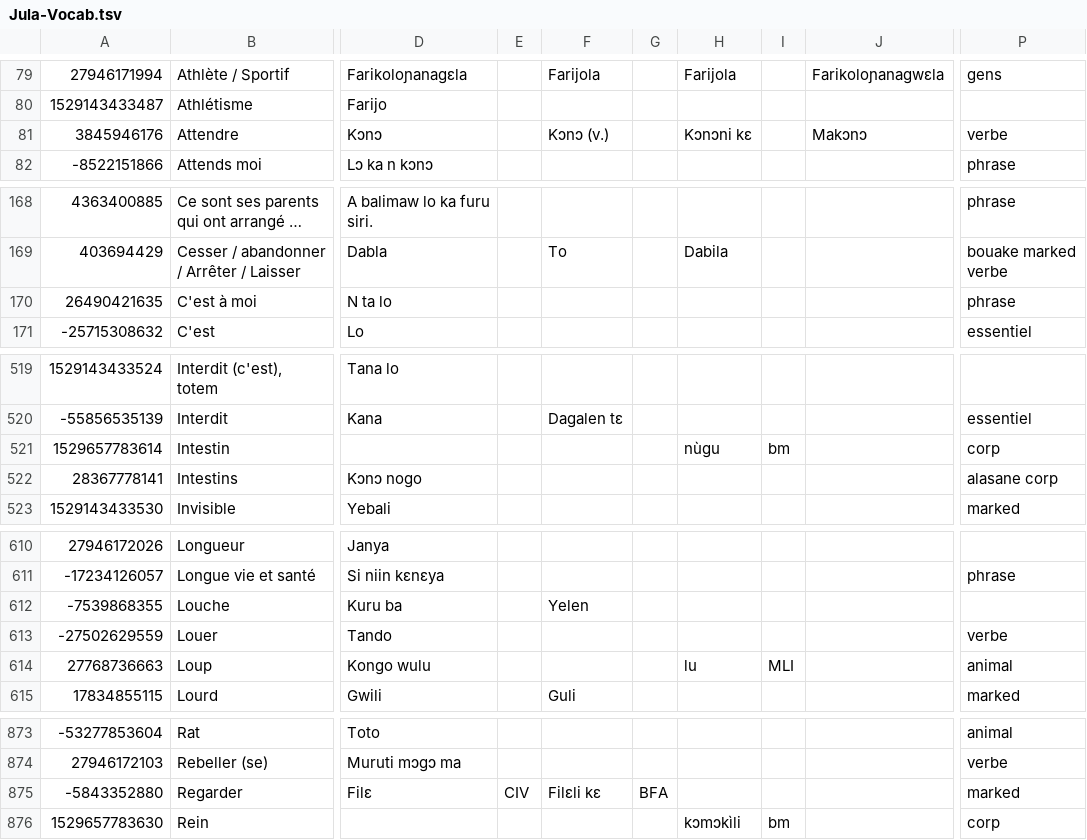
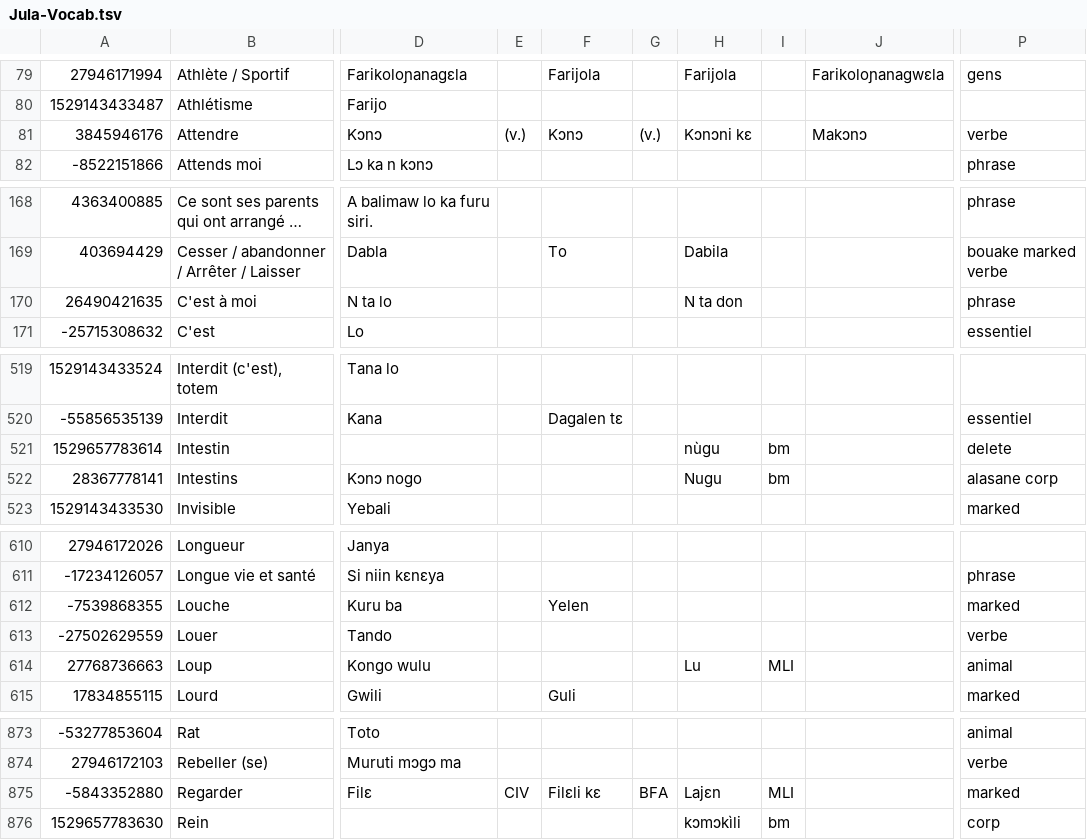
Before and after one commit to boydkelly/stage, a TSV file: static/download/Jula-Vocab.tsv, drawn as a sheet; only a part is shown, gaps mark what is left out; long unchanged cells end in …; the diff covers the shown part only; the diff names each change by its address in the sheet, - before the commit and + after, or states it on an @@ line.

Commit message:
anki updates by script

```diff
--- a/static/download/Jula-Vocab.tsv
+++ b/static/download/Jula-Vocab.tsv
-E81: (empty)
+E81: (v.)
-F81: Kɔnɔ (v.)
+F81: Kɔnɔ
-G81: (empty)
+G81: (v.)
-H170: (empty)
+H170: N ta don
-P521: corp
+P521: delete
-H522: (empty)
+H522: Nugu
-I522: (empty)
+I522: bm
-P612: (empty)
+P612: marked
-H614: lu
+H614: Lu
-H875: (empty)
+H875: Lajɛn
-I875: (empty)
+I875: MLI
```
Also changed, not shown: 3 edited cells elsewhere in this file.
